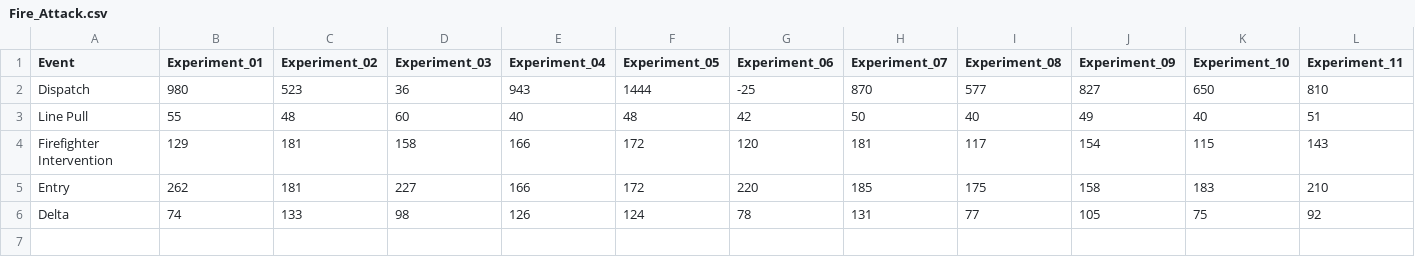
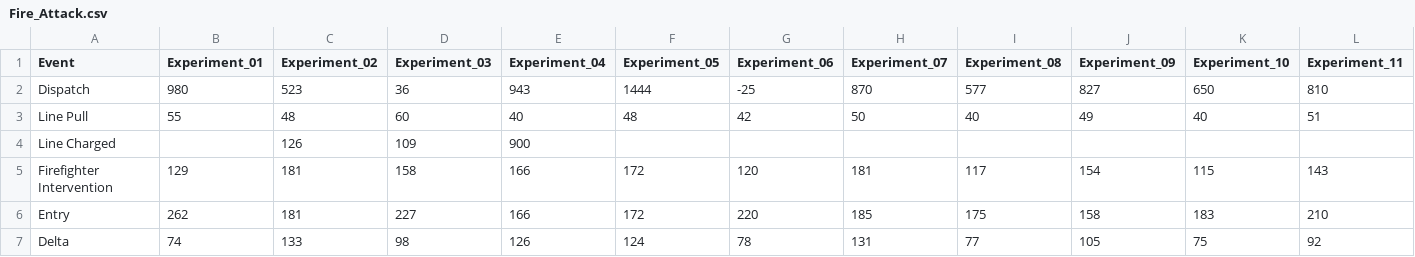
Before and after one commit to jwregan2/IFSI-1, a CSV file: Info/Fire_Attack.csv, drawn as a sheet; only a part is shown; rows hold the shown columns only; the diff names each change by its address in the sheet, - before the commit and + after, or states it on an @@ line.

Commit message:
Revisions to fire attack, variability

```diff
--- a/Info/Fire_Attack.csv
+++ b/Info/Fire_Attack.csv
+row 4: Line Charged |  | 126 | 109 | 900
```
Also changed, not shown: Tables/time_to_inflection.csv, 3 other files.
